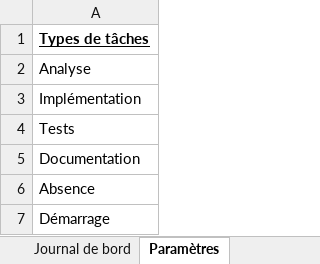
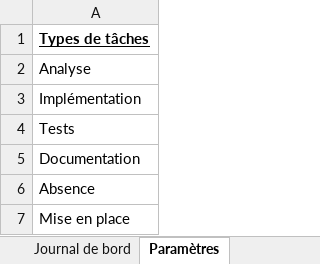
Before and after one commit to damienmayor/PreTPIdma, an Excel workbook: Rendu/Journaux.xlsx, sheet Paramètres, drawn as a sheet; values as stored, in another font and other column widths than the file's, no borders; the diff names each change by its address in the sheet, - before the commit and + after, or states it on an @@ line.

```diff
--- a/Rendu/Journaux.xlsx (sheet Paramètres)
+++ b/Rendu/Journaux.xlsx (sheet Paramètres)
-A7: Démarrage
+A7: Mise en place
```
Also changed, not shown: sheet Journal de travail, sheet Journal de bord, formulas that keep their value, 10 other files.
